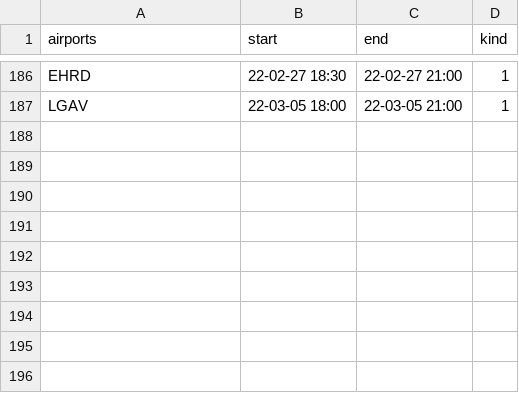
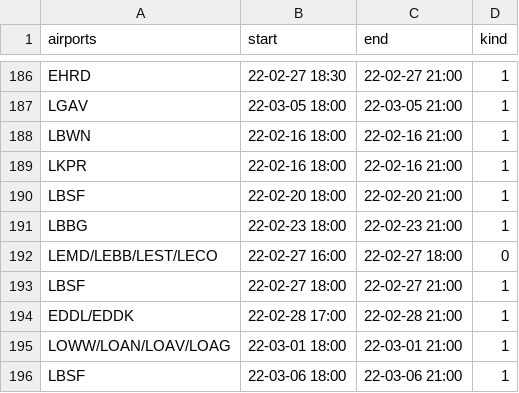
Before and after one commit to MatisseBE/VATSIMeventHISTORY, a CSV file: data.csv, drawn as a sheet; only a part is shown, gaps mark what is left out; the diff names each change by its address in the sheet, - before the commit and + after, or states it on an @@ line.

Commit message:
committing files

```diff
--- a/data.csv
+++ b/data.csv
+row 188: LBWN | 22-02-16 18:00 | 22-02-16 21:00 | 1
+row 189: LKPR | 22-02-16 18:00 | 22-02-16 21:00 | 1
+row 190: LBSF | 22-02-20 18:00 | 22-02-20 21:00 | 1
+row 191: LBBG | 22-02-23 18:00 | 22-02-23 21:00 | 1
+row 192: LEMD/LEBB/LEST/LECO | 22-02-27 16:00 | 22-02-27 18:00 | 0
+row 193: LBSF | 22-02-27 18:00 | 22-02-27 21:00 | 1
+row 194: EDDL/EDDK | 22-02-28 17:00 | 22-02-28 21:00 | 1
+row 195: LOWW/LOAN/LOAV/LOAG | 22-03-01 18:00 | 22-03-01 21:00 | 1
+row 196: LBSF | 22-03-06 18:00 | 22-03-06 21:00 | 1
```
